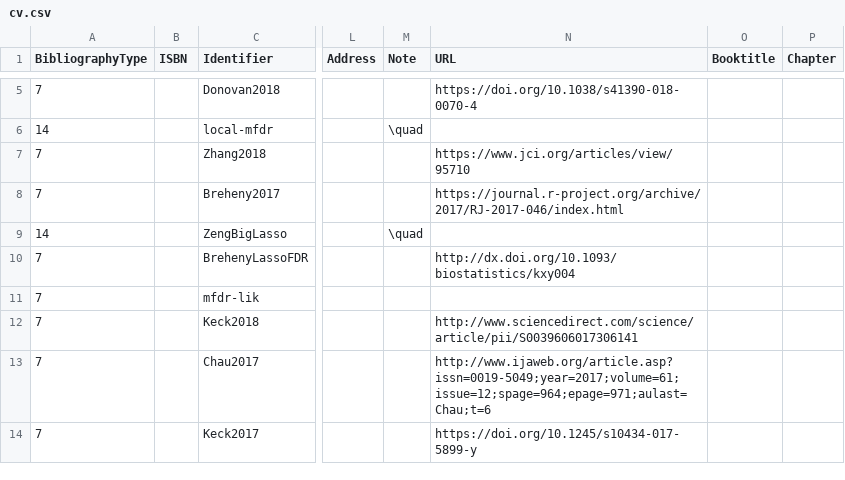
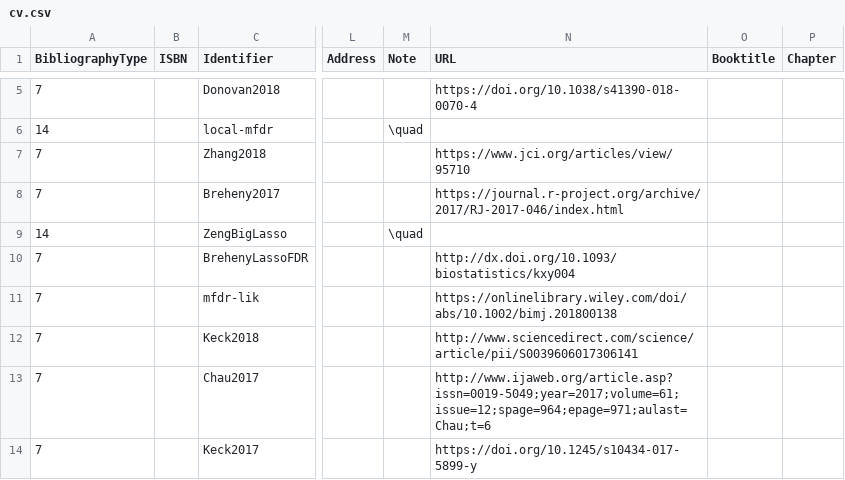
Before and after one commit to pbreheny/web, a CSV file: pubs/cv.csv, drawn as a sheet; only a part is shown, gaps mark what is left out; the diff names each change by its address in the sheet, - before the commit and + after, or states it on an @@ line.

```diff
--- a/pubs/cv.csv
+++ b/pubs/cv.csv
-N11 (URL): (empty)
+N11 (URL): https://onlinelibrary.wiley.com/doi/abs/10.1002/bimj.201800138
```
Also changed, not shown: 1 other file.
